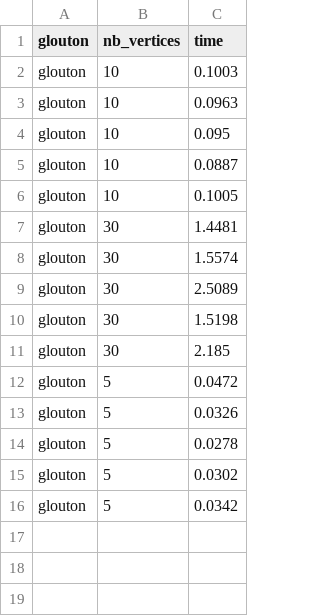
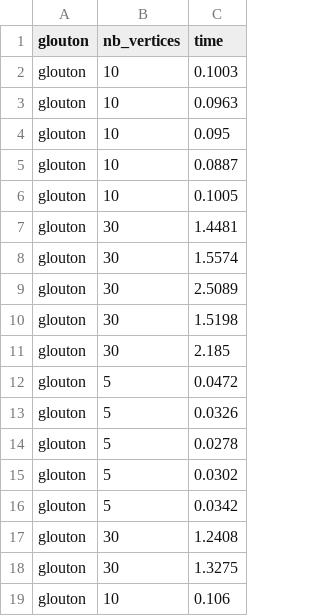
Before and after one commit to digitalmaxime/Algorithme_avance, a CSV file: tp2/results_glouton.csv, drawn as a sheet.

```diff
--- a/tp2/results_glouton.csv
+++ b/tp2/results_glouton.csv
@@ -16 +16,4 @@ glouton;5;0.0302;
 glouton;5;0.0342;
+glouton;30;1.2408;
+glouton;30;1.3275;
+glouton;10;0.106;
```
Also changed, not shown: tp2/results_branch_bound.csv, tp2/results_tabou.csv, 1 other file.
